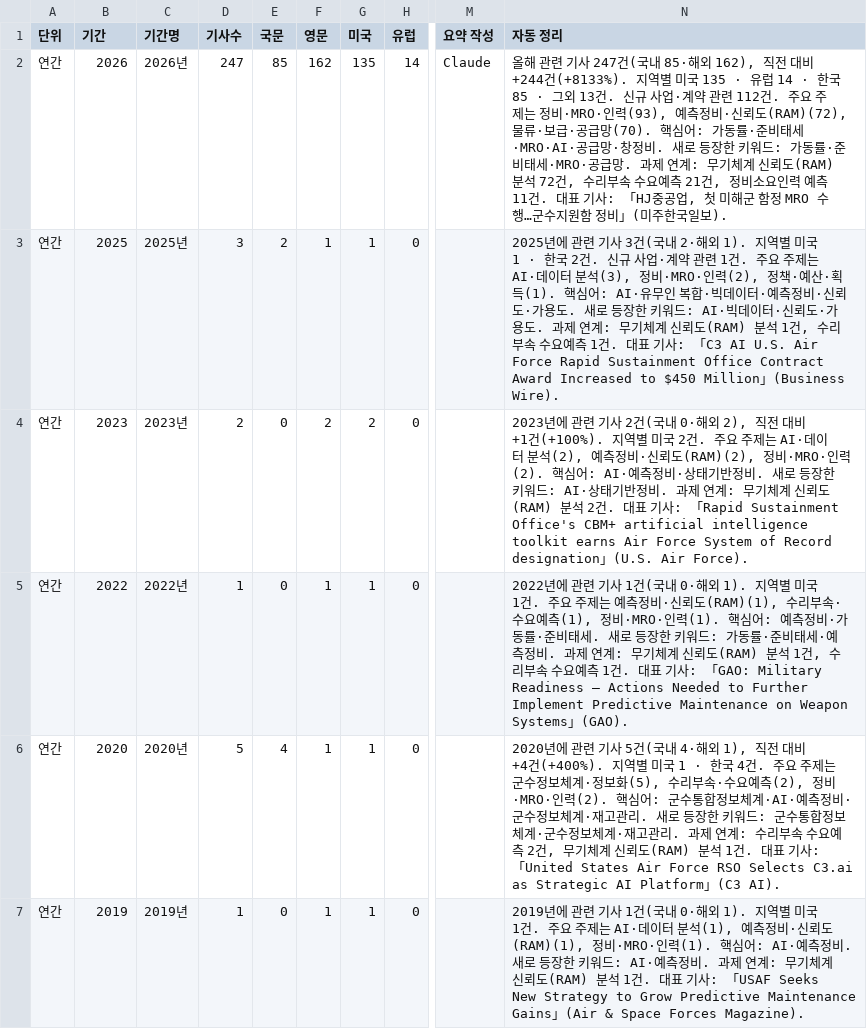
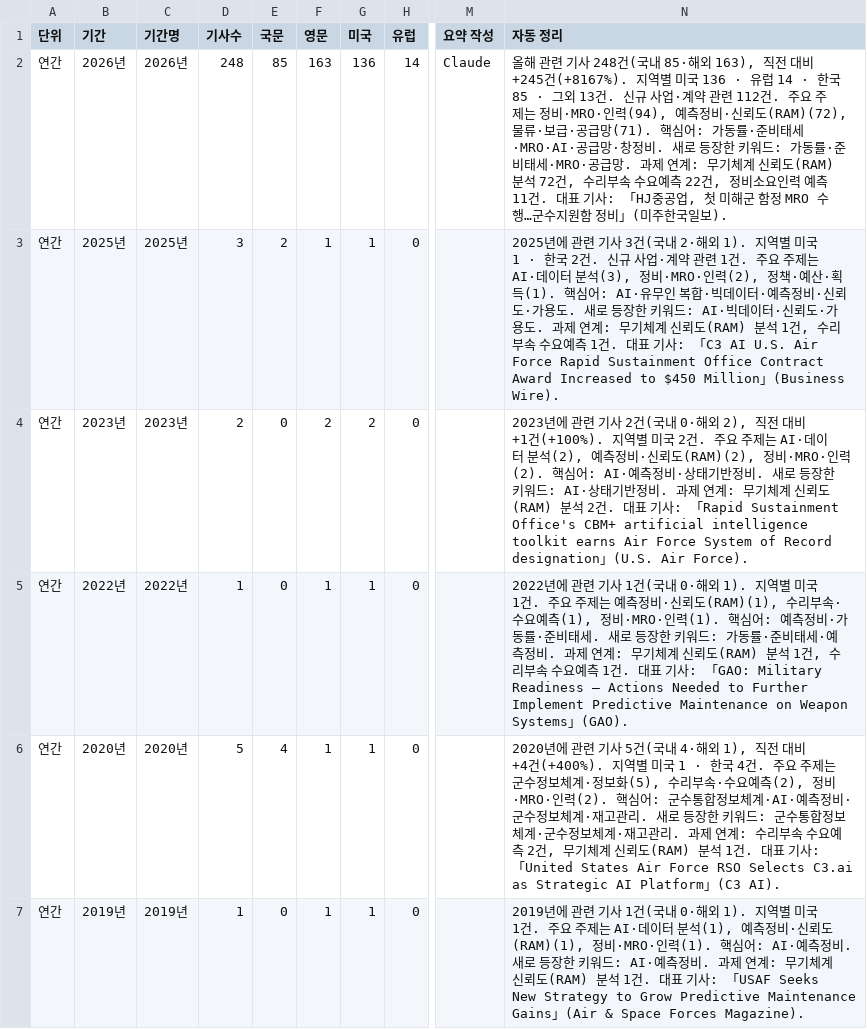
Before and after one commit to JaewoonAhn-HRnews/Logistics-Information-System, a CSV file: data/export/summaries.csv, drawn as a sheet; only a part is shown, gaps mark what is left out; the diff covers the shown part only; the diff names each change by its address in the sheet, - before the commit and + after, or states it on an @@ line.

```diff
--- a/data/export/summaries.csv
+++ b/data/export/summaries.csv
-B2 (기간): 2026
+B2 (기간): 2026년
-D2 (기사수): 247
+D2 (기사수): 248
-F2 (영문): 162
+F2 (영문): 163
-G2 (미국): 135
+G2 (미국): 136
-N2 (자동 정리): …기사 247건(국내 85·해외 162), 직전 대비 +244건(+8133%). 지역별 미국 135 · 유럽 14 · 한국 85 · 그외 13건. 신규 사업·계약 관련 112건. 주요 주제는 정비·MRO·인력(93), 예측정비·신뢰도(RAM)(72), 물류·보급·공급망(70). 핵심어: 가동률·준비태세·MRO·AI·공급망·창정비. 새로 등장한 키워드: 가동률·준비태세·MRO·공급망. 과제 연계: 무기체계 신뢰도(RAM) 분석 72건, 수리부속 수요예측 21건, 정비…
+N2 (자동 정리): …기사 248건(국내 85·해외 163), 직전 대비 +245건(+8167%). 지역별 미국 136 · 유럽 14 · 한국 85 · 그외 13건. 신규 사업·계약 관련 112건. 주요 주제는 정비·MRO·인력(94), 예측정비·신뢰도(RAM)(72), 물류·보급·공급망(71). 핵심어: 가동률·준비태세·MRO·AI·공급망·창정비. 새로 등장한 키워드: 가동률·준비태세·MRO·공급망. 과제 연계: 무기체계 신뢰도(RAM) 분석 72건, 수리부속 수요예측 22건, 정비…
-B3 (기간): 2025
+B3 (기간): 2025년
-B4 (기간): 2023
+B4 (기간): 2023년
-B5 (기간): 2022
+B5 (기간): 2022년
-B6 (기간): 2020
+B6 (기간): 2020년
-B7 (기간): 2019
+B7 (기간): 2019년
```
Also changed, not shown: 99 edited cells elsewhere in this file, data/export/articles.csv, 6 other files.
